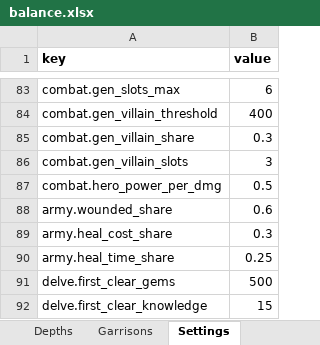
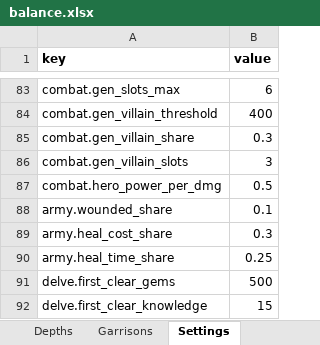
Before and after one commit to LadisCodi/kingdom, an Excel workbook: balance/balance.xlsx, sheet Settings, drawn as a sheet; only a part is shown, gaps mark what is left out; values as stored, in another font and other column widths than the file's, no borders; the diff names each change by its address in the sheet, - before the commit and + after, or states it on an @@ line.

```diff
--- a/balance/balance.xlsx (sheet Settings)
+++ b/balance/balance.xlsx (sheet Settings)
-B88 (value): 0.6
+B88 (value): 0.1
```
Also changed, not shown: sheet Heroes, 21 other files.
